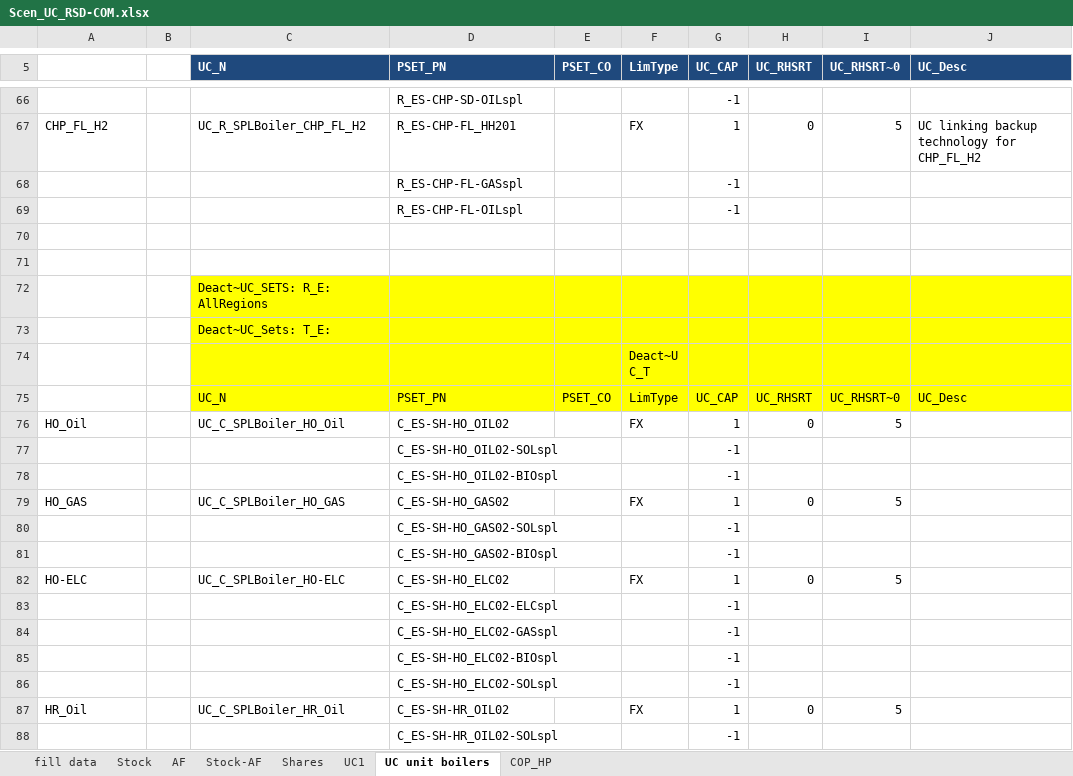
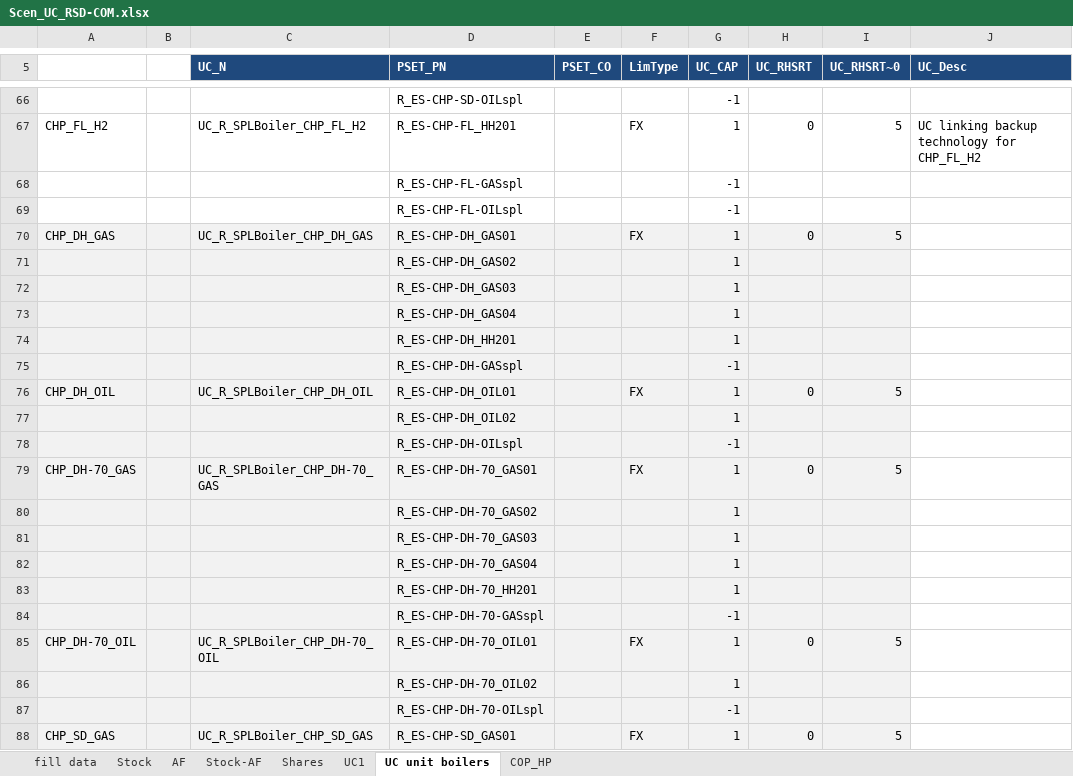
Before and after one commit to KanORS-E4SMA/EU_TIMES_Veda2.0, an Excel workbook: SuppXLS/Scen_UC_RSD-COM.xlsx, sheet UC unit boilers, drawn as a sheet; only a part is shown, gaps mark what is left out; the shorter side is filled out with more unchanged rows; values as stored, in another font and other column widths than the file's, no borders; the diff covers the shown part only; the diff names each change by its address in the sheet, - before the commit and + after, or states it on an @@ line.

```diff
--- a/SuppXLS/Scen_UC_RSD-COM.xlsx (sheet UC unit boilers)
+++ b/SuppXLS/Scen_UC_RSD-COM.xlsx (sheet UC unit boilers)
+row 70: CHP_DH_GAS |  | UC_R_SPLBoiler_CHP_DH_GAS | R_ES-CHP-DH_GAS01 |  | FX | 1 | 0 | 5
+row 71:  |  |  | R_ES-CHP-DH_GAS02 |  |  | 1
+row 72:  |  |  | R_ES-CHP-DH_GAS03 |  |  | 1
+row 73:  |  |  | R_ES-CHP-DH_GAS04 |  |  | 1
+row 74:  |  |  | R_ES-CHP-DH_HH201 |  |  | 1
+row 75:  |  |  | R_ES-CHP-DH-GASspl |  |  | -1
+row 76: CHP_DH_OIL |  | UC_R_SPLBoiler_CHP_DH_OIL | R_ES-CHP-DH_OIL01 |  | FX | 1 | 0 | 5
+row 77:  |  |  | R_ES-CHP-DH_OIL02 |  |  | 1
+row 78:  |  |  | R_ES-CHP-DH-OILspl |  |  | -1
+row 79: CHP_DH-70_GAS |  | UC_R_SPLBoiler_CHP_DH-70_GAS | R_ES-CHP-DH-70_GAS01 |  | FX | 1 | 0 | 5
+row 80:  |  |  | R_ES-CHP-DH-70_GAS02 |  |  | 1
+row 81:  |  |  | R_ES-CHP-DH-70_GAS03 |  |  | 1
+row 82:  |  |  | R_ES-CHP-DH-70_GAS04 |  |  | 1
+row 83:  |  |  | R_ES-CHP-DH-70_HH201 |  |  | 1
+row 84:  |  |  | R_ES-CHP-DH-70-GASspl |  |  | -1
+row 85: CHP_DH-70_OIL |  | UC_R_SPLBoiler_CHP_DH-70_OIL | R_ES-CHP-DH-70_OIL01 |  | FX | 1 | 0 | 5
+row 86:  |  |  | R_ES-CHP-DH-70_OIL02 |  |  | 1
+row 87:  |  |  | R_ES-CHP-DH-70-OILspl |  |  | -1
+row 88: CHP_SD_GAS |  | UC_R_SPLBoiler_CHP_SD_GAS | R_ES-CHP-SD_GAS01 |  | FX | 1 | 0 | 5
```
Also changed, not shown: 19 added rows elsewhere in this sheet, SubRES_TMPL/SUBRES_21_TECHS_OTHER.xlsx, SubRES_TMPL/SUBRES_30_TECHS_HeatingCooling_Trans.xlsx, 21 other files.
